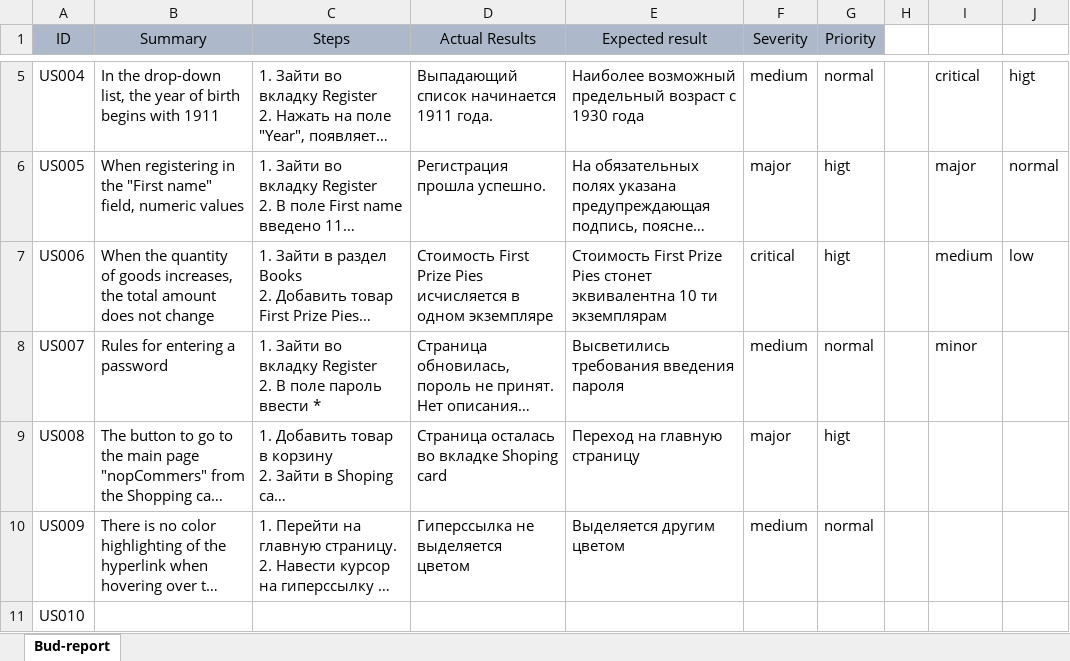
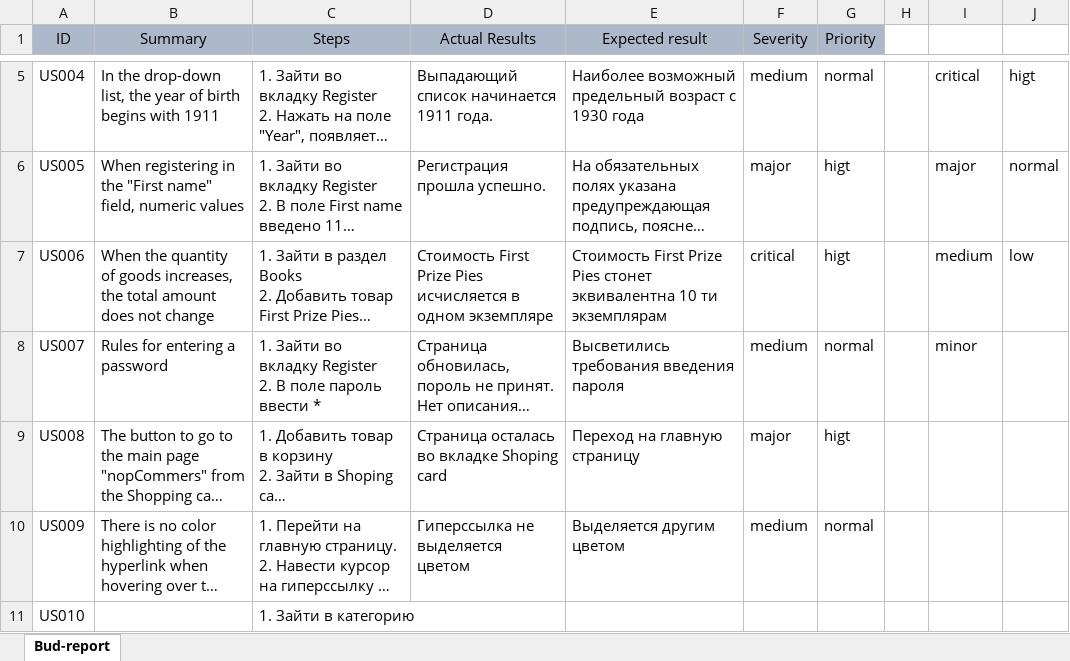
Before and after one commit to Juliyax/nopCommerce-Testing, an Excel workbook: Bug-report.xlsx, sheet Bud-report, drawn as a sheet; only a part is shown, gaps mark what is left out; long unchanged cells end in …; values as stored, in another font and other column widths than the file's, no borders; the diff names each change by its address in the sheet, - before the commit and + after, or states it on an @@ line.

Commit message:
обновление

```diff
--- a/Bug-report.xlsx (sheet Bud-report)
+++ b/Bug-report.xlsx (sheet Bud-report)
-C11 (Steps): (empty)
+C11 (Steps): 1. Зайти в категорию
```
